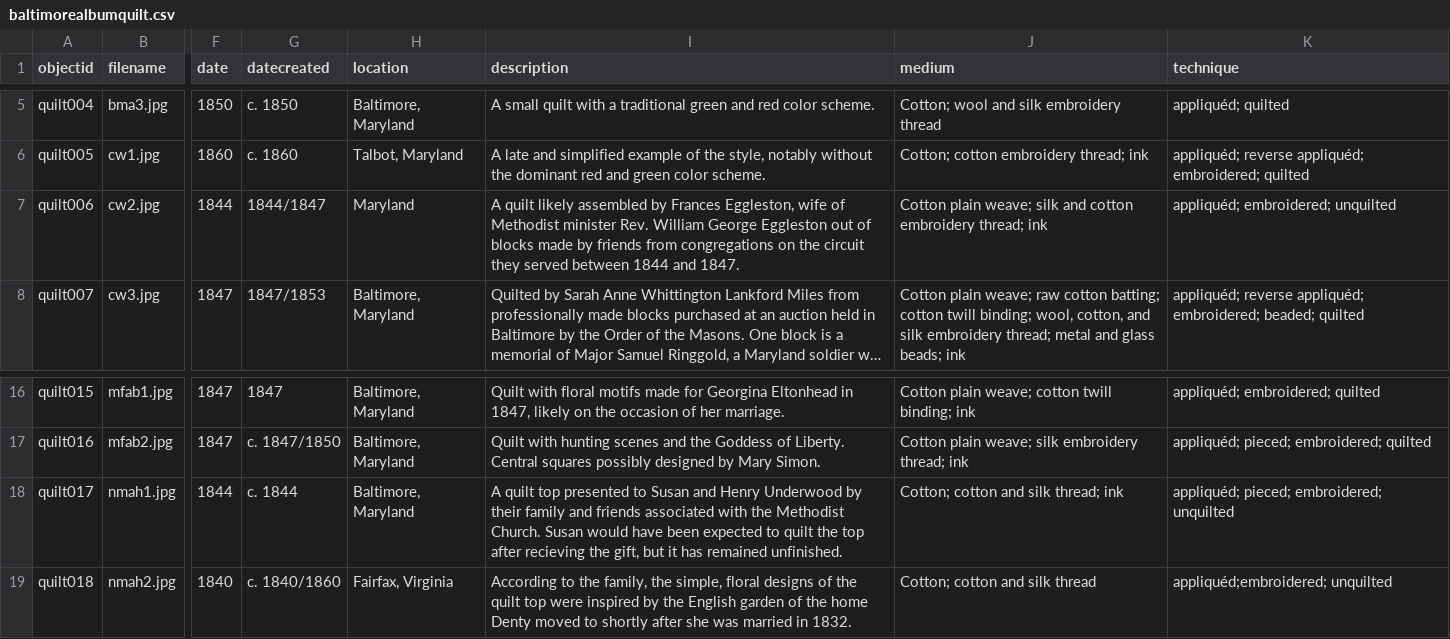
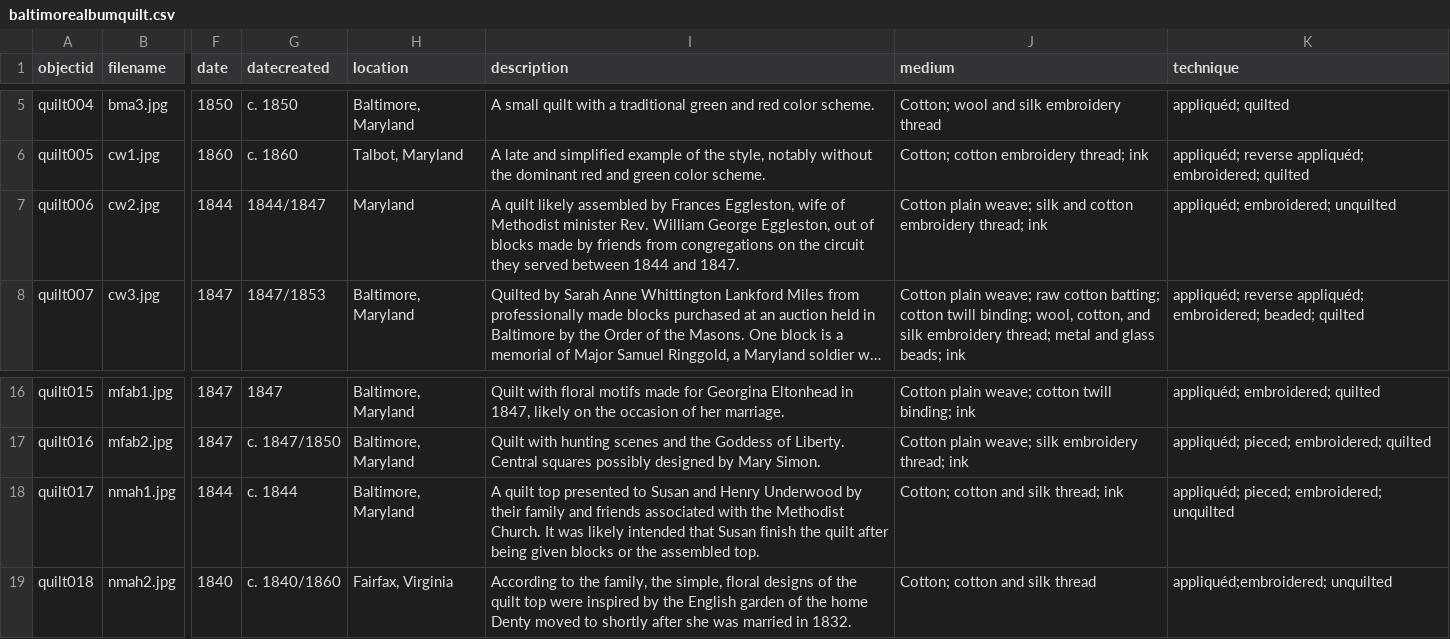
Before and after one commit to iblooston/Baltimore-Album-Quilts, a CSV file: _data/baltimorealbumquilt.csv, drawn as a sheet; only a part is shown, gaps mark what is left out; long unchanged cells end in …; the diff names each change by its address in the sheet, - before the commit and + after, or states it on an @@ line.

Commit message:
Update baltimorealbumquilt.csv

```diff
--- a/_data/baltimorealbumquilt.csv
+++ b/_data/baltimorealbumquilt.csv
-I7 (description): …William George Eggleston out of…
+I7 (description): …William George Eggleston, out of…
-I18 (description): …Methodist Church. Susan would have been expected to quilt the top after recieving the gift, but it has remained unfinished.
+I18 (description): …Methodist Church. It was likely intended that Susan finish the quilt after being given blocks or the assembled top.
```
